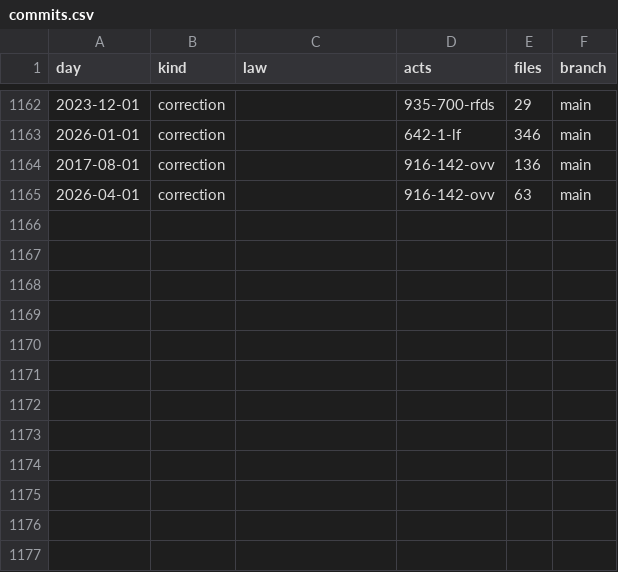
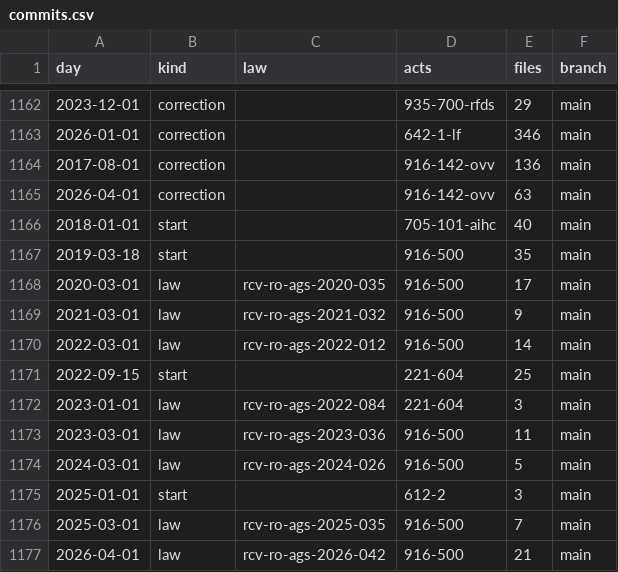
Before and after one commit to lexifina/switzerland-valais-law, a CSV file: data/commits.csv, drawn as a sheet; only a part is shown, gaps mark what is left out; the diff names each change by its address in the sheet, - before the commit and + after, or states it on an @@ line.

Commit message:
Documentation, tables, tools and REPRODUCE.md
Appended 12 commits to b30cf9bec6de; corpus sha256 a8abc03db3ba5d4e89758742581f24fe72b8eda48f2226986a430cea79a3a655, data retrieved 2026-11-05.

```diff
--- a/data/commits.csv
+++ b/data/commits.csv
+row 1166: 2018-01-01 | start |  | 705-101-aihc | 40 | main
+row 1167: 2019-03-18 | start |  | 916-500 | 35 | main
+row 1168: 2020-03-01 | law | rcv-ro-ags-2020-035 | 916-500 | 17 | main
+row 1169: 2021-03-01 | law | rcv-ro-ags-2021-032 | 916-500 | 9 | main
+row 1170: 2022-03-01 | law | rcv-ro-ags-2022-012 | 916-500 | 14 | main
+row 1171: 2022-09-15 | start |  | 221-604 | 25 | main
+row 1172: 2023-01-01 | law | rcv-ro-ags-2022-084 | 221-604 | 3 | main
+row 1173: 2023-03-01 | law | rcv-ro-ags-2023-036 | 916-500 | 11 | main
+row 1174: 2024-03-01 | law | rcv-ro-ags-2024-026 | 916-500 | 5 | main
+row 1175: 2025-01-01 | start |  | 612-2 | 3 | main
+row 1176: 2025-03-01 | law | rcv-ro-ags-2025-035 | 916-500 | 7 | main
+row 1177: 2026-04-01 | law | rcv-ro-ags-2026-042 | 916-500 | 21 | main
```
Also changed, not shown: data/laws.csv, 9 other files.
